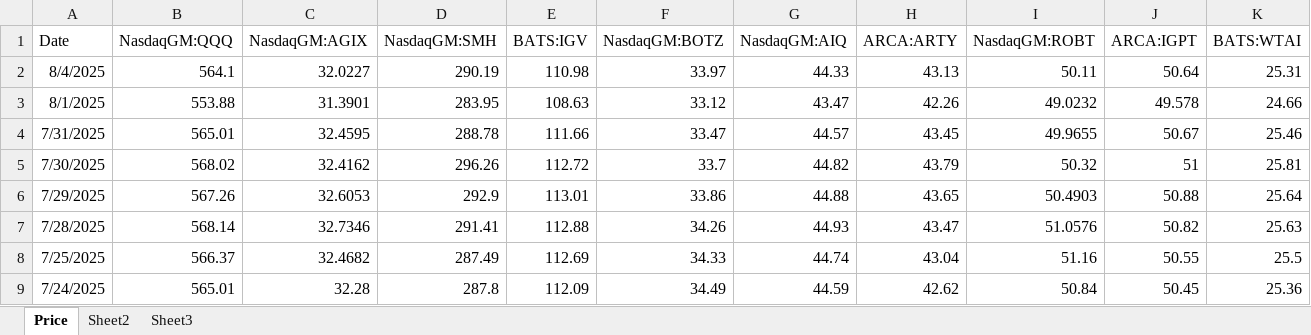
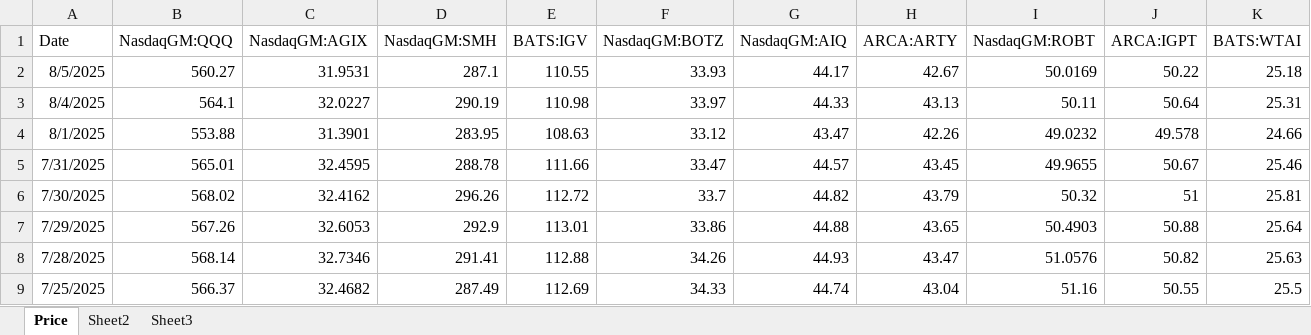
Before and after one commit to Simondjy/funds-monitor-ciq, an Excel workbook: ciq reference/data/FundsValue.xlsx, sheet Price, drawn as a sheet; only a part is shown; the shorter side is filled out with more unchanged rows; values as stored, in another font and other column widths than the file's, no borders; rows hold the shown columns only; the diff names each change by its address in the sheet, - before the commit and + after, or states it on an @@ line.

Commit message:
Data 0806

```diff
--- a/ciq reference/data/FundsValue.xlsx (sheet Price)
+++ b/ciq reference/data/FundsValue.xlsx (sheet Price)
+row 2: 8/5/2025 | 560.27 | 31.9531 | 287.1 | 110.55 | 33.93 | 44.17 | 42.67 | 50.0169 | 50.22 | 25.18
```
Also changed, not shown: ciq reference/data/Shares.xlsx, ciq reference/data/StockPriceValue.xlsx, 1 other file.
